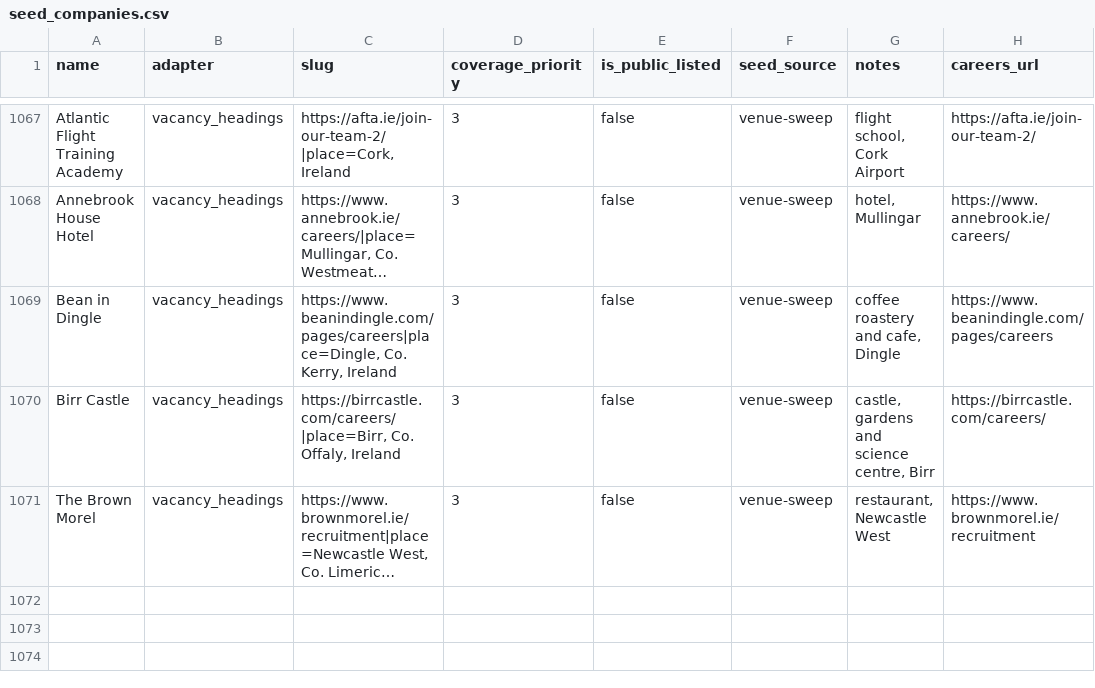
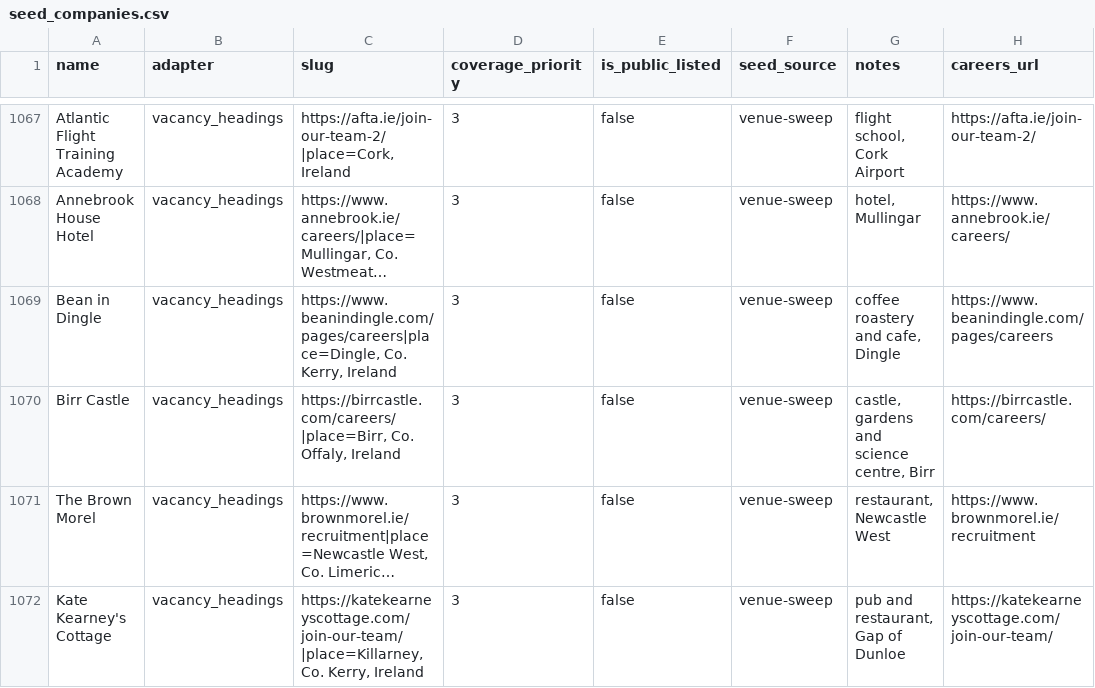
Before and after one commit to ag2502/Sorted-Place, a CSV file: data/seed_companies.csv, drawn as a sheet; only a part is shown, gaps mark what is left out; long unchanged cells end in …; the diff names each change by its address in the sheet, - before the commit and + after, or states it on an @@ line.

Commit message:
2026-10-20 18:13 - Read Kate Kearney's Cottage's vacancies
Kate Kearney's join our team page heads each role: bar and floor staff.

```diff
--- a/data/seed_companies.csv
+++ b/data/seed_companies.csv
+row 1072: Kate Kearney's Cottage | vacancy_headings | https://katekearneyscottage.com/join-our-team/|place=Killarney, Co. Kerry, Ireland | 3 | false | venue-sweep | pub and restaurant, Gap of Dunloe | https://katekearneyscottage.com/join-our-team/
```
